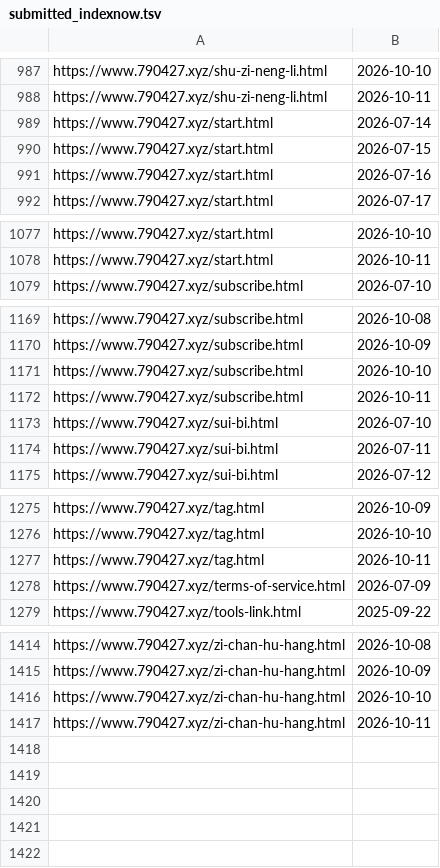
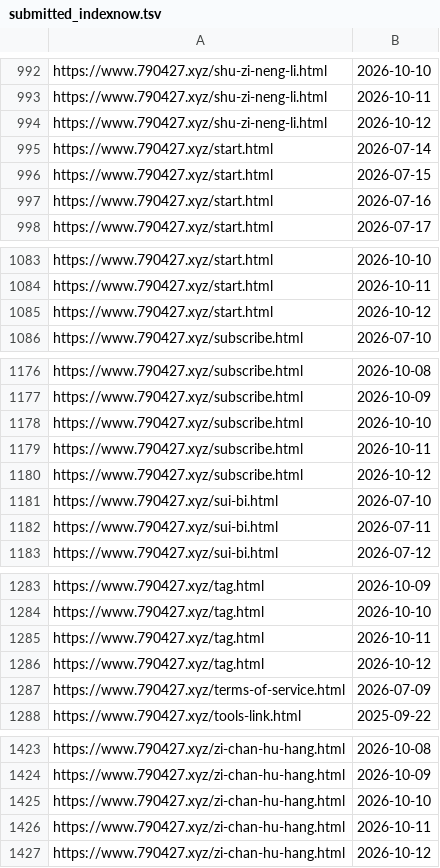
Before and after one commit to neverasecond/granthuang999.github.io, a TSV file: .github/url-submission-history/submitted_indexnow.tsv, drawn as a sheet; only a part is shown, gaps mark what is left out; the diff covers the shown part only.

```diff
--- a/.github/url-submission-history/submitted_indexnow.tsv
+++ b/.github/url-submission-history/submitted_indexnow.tsv
@@ -988,2 +993,3 @@ https://www.790427.xyz/shu-zi-neng-li.html	2026-10-10
 https://www.790427.xyz/shu-zi-neng-li.html	2026-10-11
+https://www.790427.xyz/shu-zi-neng-li.html	2026-10-12
 https://www.790427.xyz/start.html	2026-07-14
@@ -1078,2 +1084,3 @@ https://www.790427.xyz/start.html	2026-10-10
 https://www.790427.xyz/start.html	2026-10-11
+https://www.790427.xyz/start.html	2026-10-12
 https://www.790427.xyz/subscribe.html	2026-07-10
@@ -1172,2 +1179,3 @@ https://www.790427.xyz/subscribe.html	2026-10-10
 https://www.790427.xyz/subscribe.html	2026-10-11
+https://www.790427.xyz/subscribe.html	2026-10-12
 https://www.790427.xyz/sui-bi.html	2026-07-10
@@ -1277,2 +1285,3 @@ https://www.790427.xyz/tag.html	2026-10-10
 https://www.790427.xyz/tag.html	2026-10-11
+https://www.790427.xyz/tag.html	2026-10-12
 https://www.790427.xyz/terms-of-service.html	2026-07-09
@@ -1417 +1426,2 @@ https://www.790427.xyz/zi-chan-hu-hang.html	2026-10-10
 https://www.790427.xyz/zi-chan-hu-hang.html	2026-10-11
+https://www.790427.xyz/zi-chan-hu-hang.html	2026-10-12
```
Also changed, not shown: 5 added rows elsewhere in this file.
